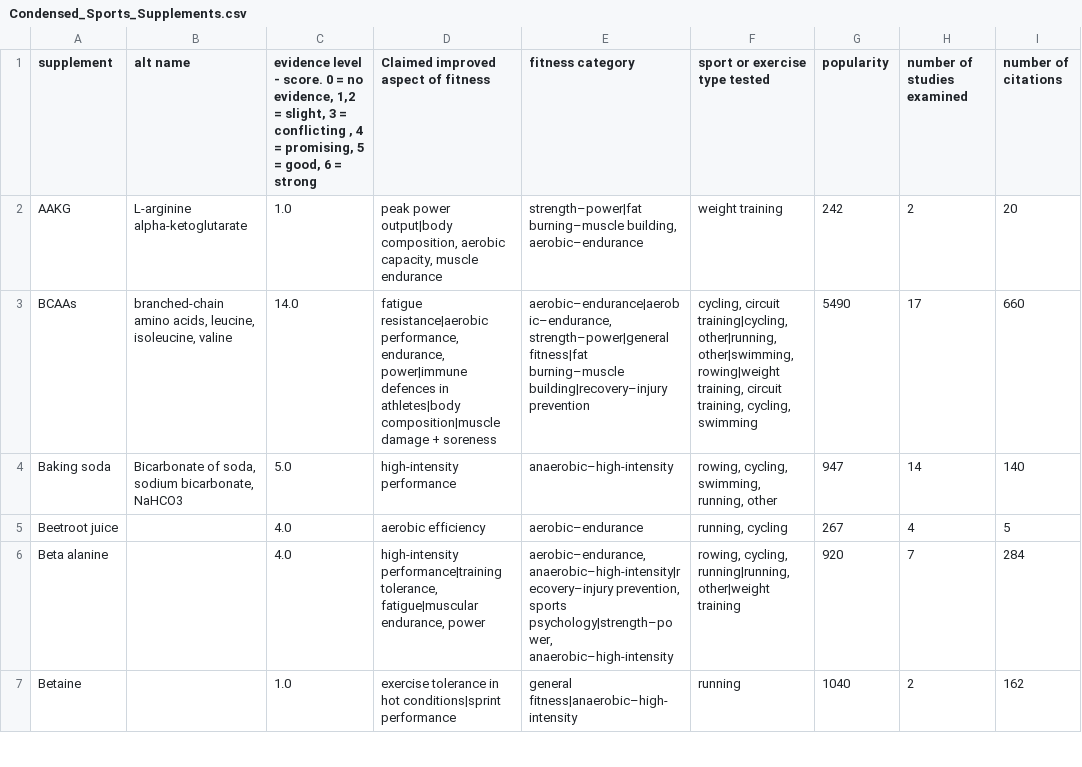
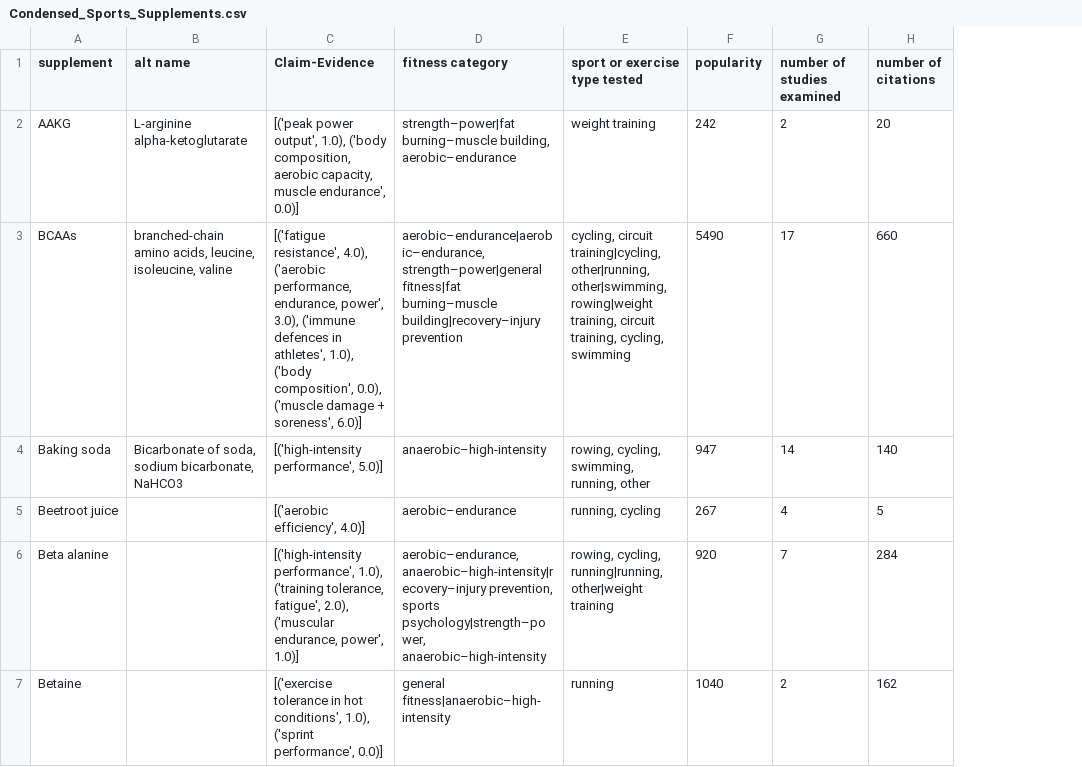
Before and after one commit to MaxSchemenauer/IRC-Chatbot, a CSV file: Condensed_Sports_Supplements.csv, drawn as a sheet; only a part is shown; removed rows and columns are numbered as before the commit, all else as after; the diff names each change by its address in the sheet, - before the commit and + after, or states it on an @@ line.

Commit message:
supplements reccomendation finished

```diff
--- a/Condensed_Sports_Supplements.csv
+++ b/Condensed_Sports_Supplements.csv
-column C, rows 1-7: evidence level - score. 0 = no evidence, 1,2 = slight, 3 = conflicting , 4 = promising, 5 = good, 6 = strong | 1.0 | 14.0 | 5.0 | 4.0 | 4.0 | 1.0
-column D, rows 1-7: Claimed improved aspect of fitness | peak power output|body composition, aerobic capacity, muscle endurance | fatigue resistance|aerobic performance, endurance, power|immune defences in athletes|body composition|muscle damage + soreness | high-intensity performance | aerobic efficiency | high-intensity performance|training tolerance, fatigue|muscular endurance, power | exercise tolerance in hot conditions|sprint performance
+column C (Claim-Evidence), rows 2-7: [('peak power output', 1.0), ('body composition, aerobic capacity, muscle endurance', 0.0)] | [('fatigue resistance', 4.0), ('aerobic performance, endurance, power', 3.0), ('immune defences in athletes', 1.0), ('body composition', 0.0), ('muscle damage + soreness', 6.0)] | [('high-intensity performance', 5.0)] | [('aerobic efficiency', 4.0)] | [('high-intensity performance', 1.0), ('training tolerance, fatigue', 2.0), ('muscular endurance, power', 1.0)] | [('exercise tolerance in hot conditions', 1.0), ('sprint performance', 0.0)]
```
Also changed, not shown: 3 other files.
